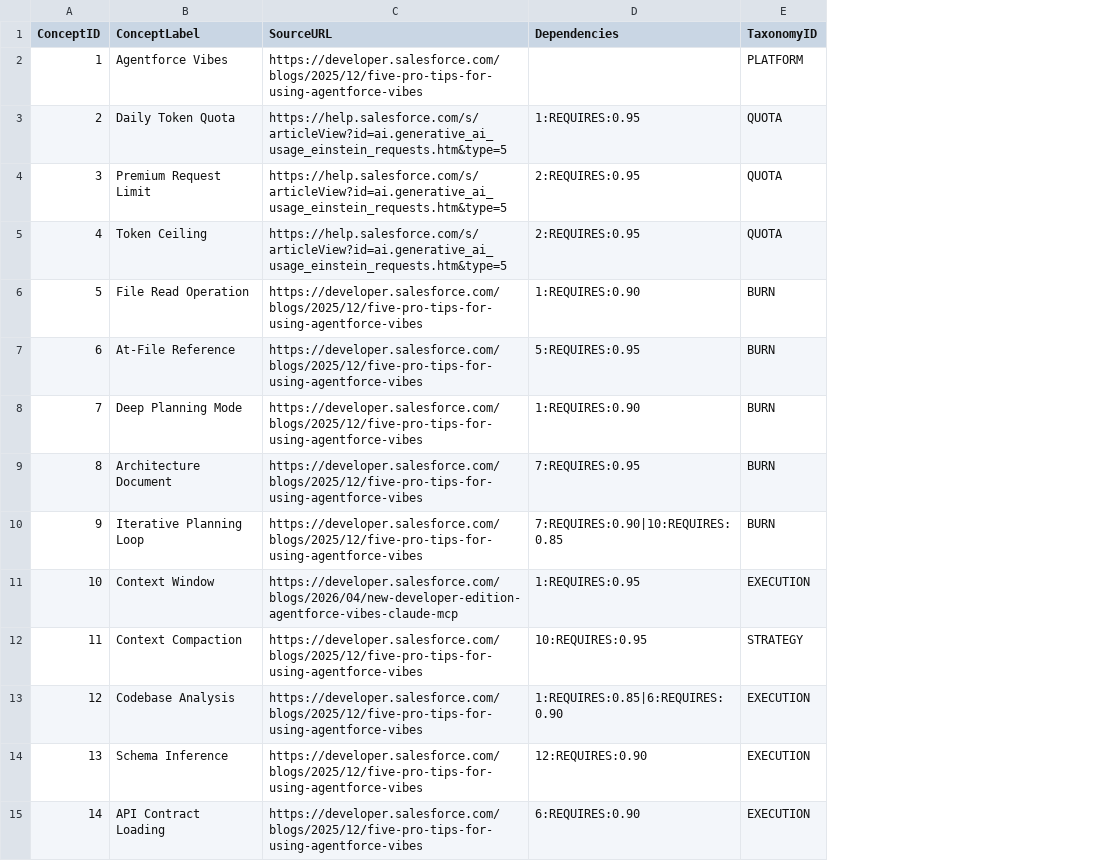
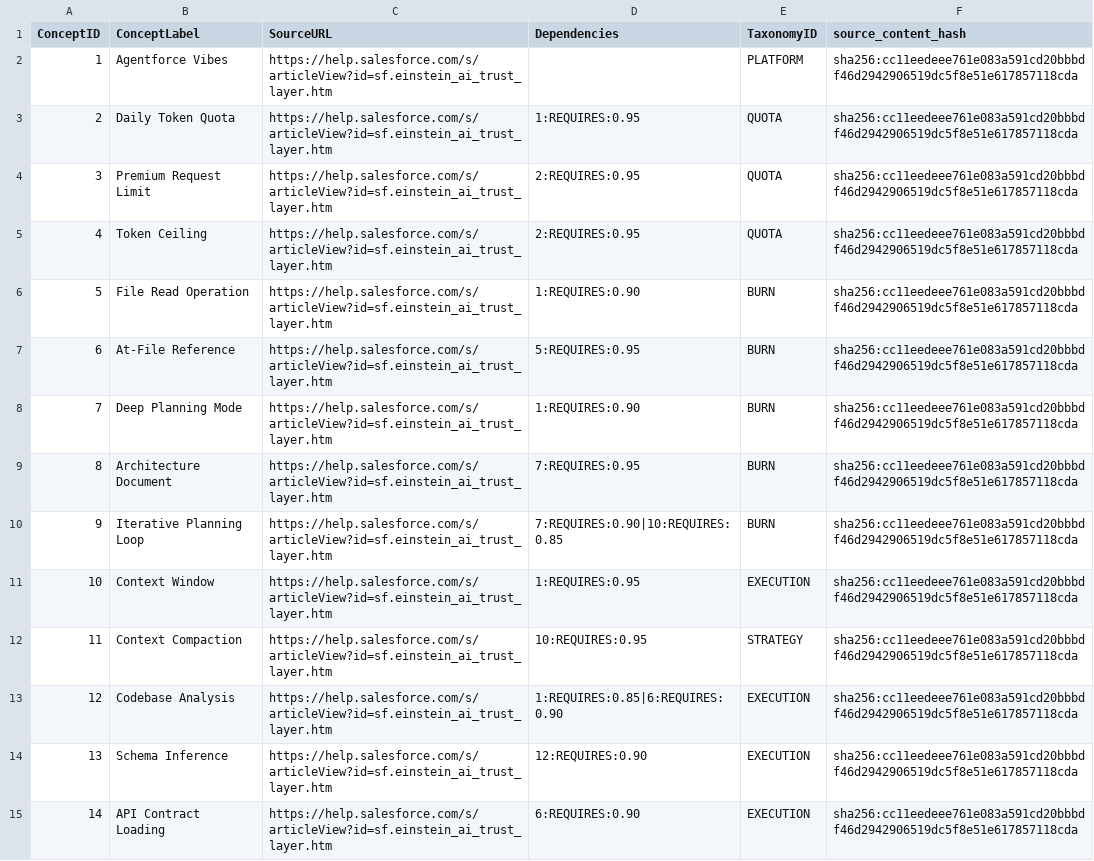
Before and after one commit to Yarmoluk/ckg-mcp, a CSV file: src/ckg_mcp/domains/agentforce-vibes.csv, drawn as a sheet; only a part is shown; the diff covers the shown part only; the diff names each change by its address in the sheet, - before the commit and + after, or states it on an @@ line.

```diff
--- a/src/ckg_mcp/domains/agentforce-vibes.csv
+++ b/src/ckg_mcp/domains/agentforce-vibes.csv
+column F (source_content_hash), rows 2-15: all sha256:cc11eedeee761e083a591cd20bbbdf46d2942906519dc5f8e51e617857118cda
-C2 (SourceURL): https://developer.salesforce.com/blogs/2025/12/five-pro-tips-for-using-agentforce-vibes
+C2 (SourceURL): https://help.salesforce.com/s/articleView?id=sf.einstein_ai_trust_layer.htm
-C3:C5 (SourceURL): https://help.salesforce.com/s/articleView?id=ai.generative_ai_usage_einstein_requests.htm&type=5
+C3:C5 (SourceURL): https://help.salesforce.com/s/articleView?id=sf.einstein_ai_trust_layer.htm
-C6:C10 (SourceURL): https://developer.salesforce.com/blogs/2025/12/five-pro-tips-for-using-agentforce-vibes
+C6:C10 (SourceURL): https://help.salesforce.com/s/articleView?id=sf.einstein_ai_trust_layer.htm
-C11 (SourceURL): https://developer.salesforce.com/blogs/2026/04/new-developer-edition-agentforce-vibes-claude-mcp
+C11 (SourceURL): https://help.salesforce.com/s/articleView?id=sf.einstein_ai_trust_layer.htm
-C12:C15 (SourceURL): https://developer.salesforce.com/blogs/2025/12/five-pro-tips-for-using-agentforce-vibes
+C12:C15 (SourceURL): https://help.salesforce.com/s/articleView?id=sf.einstein_ai_trust_layer.htm
```
Also changed, not shown: 16 edited cells elsewhere in this file, src/ckg_mcp/domains/agentforce-developer.csv, src/ckg_mcp/domains/data-cloud.csv, 2 other files.
